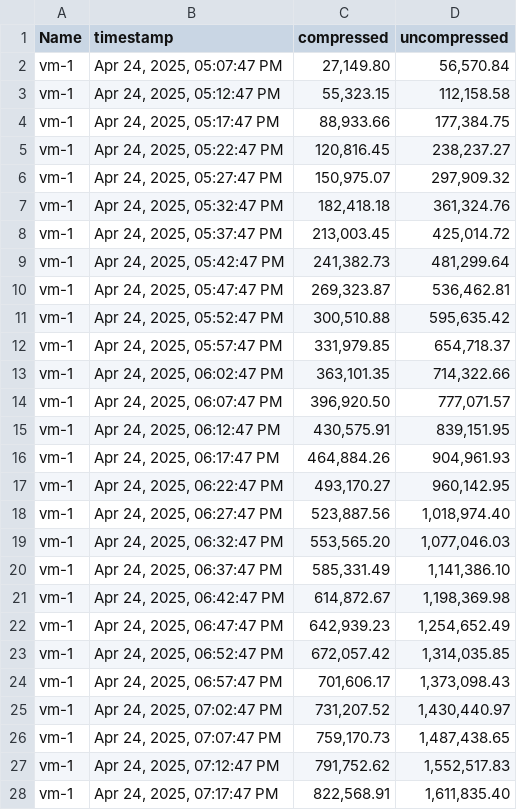
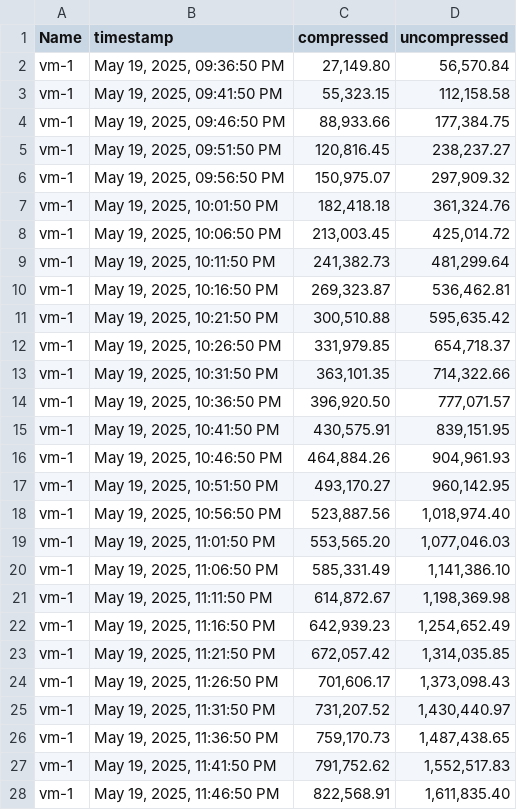
Before and after one commit to lvi123/rwr, a CSV file: report.csv, drawn as a sheet; only a part is shown; the diff covers the shown part only.

Commit message:
enhance visualize_report.py to support timestamp filtering.

```diff
--- a/report.csv
+++ b/report.csv
@@ -1,28 +1,28 @@
 Name,timestamp,compressed,uncompressed
-vm-1,"Apr 24, 2025, 05:07:47 PM","27,149.80","56,570.84"
-vm-1,"Apr 24, 2025, 05:12:47 PM","55,323.15","112,158.58"
-vm-1,"Apr 24, 2025, 05:17:47 PM","88,933.66","177,384.75"
-vm-1,"Apr 24, 2025, 05:22:47 PM","120,816.45","238,237.27"
-vm-1,"Apr 24, 2025, 05:27:47 PM","150,975.07","297,909.32"
-vm-1,"Apr 24, 2025, 05:32:47 PM","182,418.18","361,324.76"
-vm-1,"Apr 24, 2025, 05:37:47 PM","213,003.45","425,014.72"
-vm-1,"Apr 24, 2025, 05:42:47 PM","241,382.73","481,299.64"
-vm-1,"Apr 24, 2025, 05:47:47 PM","269,323.87","536,462.81"
-vm-1,"Apr 24, 2025, 05:52:47 PM","300,510.88","595,635.42"
-vm-1,"Apr 24, 2025, 05:57:47 PM","331,979.85","654,718.37"
-vm-1,"Apr 24, 2025, 06:02:47 PM","363,101.35","714,322.66"
-vm-1,"Apr 24, 2025, 06:07:47 PM","396,920.50","777,071.57"
-vm-1,"Apr 24, 2025, 06:12:47 PM","430,575.91","839,151.95"
-vm-1,"Apr 24, 2025, 06:17:47 PM","464,884.26","904,961.93"
-vm-1,"Apr 24, 2025, 06:22:47 PM","493,170.27","960,142.95"
-vm-1,"Apr 24, 2025, 06:27:47 PM","523,887.56","1,018,974.40"
-vm-1,"Apr 24, 2025, 06:32:47 PM","553,565.20","1,077,046.03"
-vm-1,"Apr 24, 2025, 06:37:47 PM","585,331.49","1,141,386.10"
-vm-1,"Apr 24, 2025, 06:42:47 PM","614,872.67","1,198,369.98"
-vm-1,"Apr 24, 2025, 06:47:47 PM","642,939.23","1,254,652.49"
-vm-1,"Apr 24, 2025, 06:52:47 PM","672,057.42","1,314,035.85"
-vm-1,"Apr 24, 2025, 06:57:47 PM","701,606.17","1,373,098.43"
-vm-1,"Apr 24, 2025, 07:02:47 PM","731,207.52","1,430,440.97"
-vm-1,"Apr 24, 2025, 07:07:47 PM","759,170.73","1,487,438.65"
-vm-1,"Apr 24, 2025, 07:12:47 PM","791,752.62","1,552,517.83"
-vm-1,"Apr 24, 2025, 07:17:47 PM","822,568.91","1,611,835.40"
+vm-1,"May 19, 2025, 09:36:50 PM","27,149.80","56,570.84"
+vm-1,"May 19, 2025, 09:41:50 PM","55,323.15","112,158.58"
+vm-1,"May 19, 2025, 09:46:50 PM","88,933.66","177,384.75"
+vm-1,"May 19, 2025, 09:51:50 PM","120,816.45","238,237.27"
+vm-1,"May 19, 2025, 09:56:50 PM","150,975.07","297,909.32"
+vm-1,"May 19, 2025, 10:01:50 PM","182,418.18","361,324.76"
+vm-1,"May 19, 2025, 10:06:50 PM","213,003.45","425,014.72"
+vm-1,"May 19, 2025, 10:11:50 PM","241,382.73","481,299.64"
+vm-1,"May 19, 2025, 10:16:50 PM","269,323.87","536,462.81"
+vm-1,"May 19, 2025, 10:21:50 PM","300,510.88","595,635.42"
+vm-1,"May 19, 2025, 10:26:50 PM","331,979.85","654,718.37"
+vm-1,"May 19, 2025, 10:31:50 PM","363,101.35","714,322.66"
+vm-1,"May 19, 2025, 10:36:50 PM","396,920.50","777,071.57"
+vm-1,"May 19, 2025, 10:41:50 PM","430,575.91","839,151.95"
+vm-1,"May 19, 2025, 10:46:50 PM","464,884.26","904,961.93"
+vm-1,"May 19, 2025, 10:51:50 PM","493,170.27","960,142.95"
+vm-1,"May 19, 2025, 10:56:50 PM","523,887.56","1,018,974.40"
+vm-1,"May 19, 2025, 11:01:50 PM","553,565.20","1,077,046.03"
+vm-1,"May 19, 2025, 11:06:50 PM","585,331.49","1,141,386.10"
+vm-1,"May 19, 2025, 11:11:50 PM","614,872.67","1,198,369.98"
+vm-1,"May 19, 2025, 11:16:50 PM","642,939.23","1,254,652.49"
+vm-1,"May 19, 2025, 11:21:50 PM","672,057.42","1,314,035.85"
+vm-1,"May 19, 2025, 11:26:50 PM","701,606.17","1,373,098.43"
+vm-1,"May 19, 2025, 11:31:50 PM","731,207.52","1,430,440.97"
+vm-1,"May 19, 2025, 11:36:50 PM","759,170.73","1,487,438.65"
+vm-1,"May 19, 2025, 11:41:50 PM","791,752.62","1,552,517.83"
+vm-1,"May 19, 2025, 11:46:50 PM","822,568.91","1,611,835.40"
```
Also changed, not shown: 165 edited cells elsewhere in this file, 3 other files.
